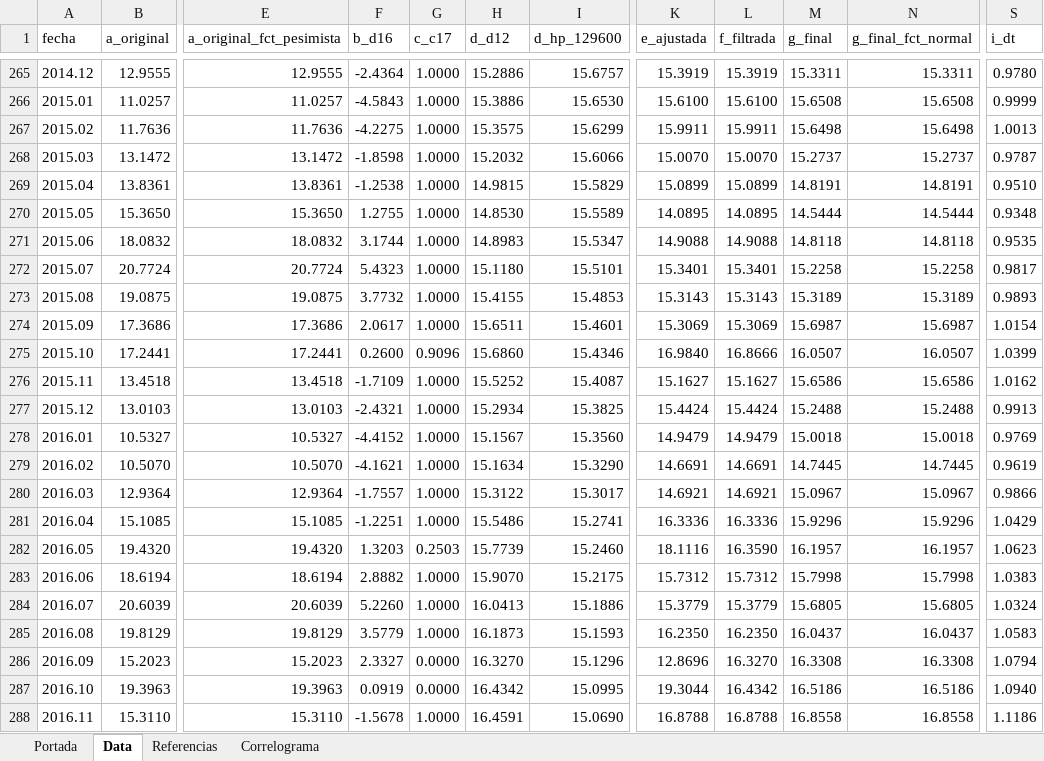
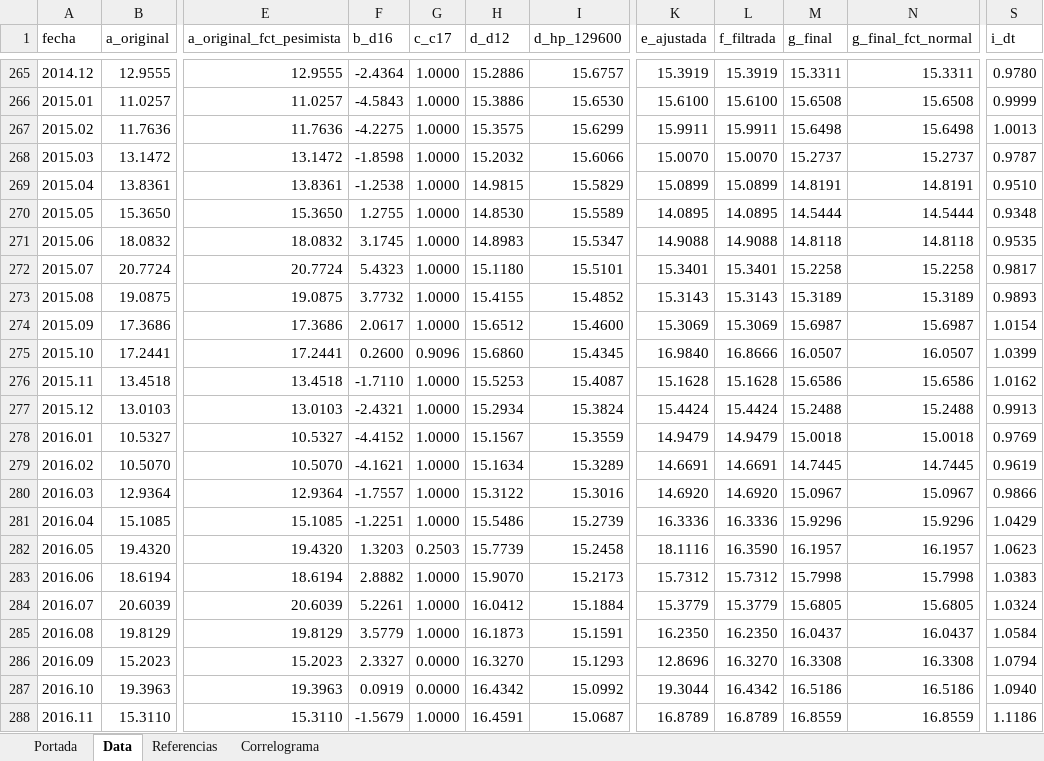
Before and after one commit to CES-BCSF/CicSFE_GitHub, an Excel workbook: indicadores/SFE-GPME_out.xlsx, sheet Data, drawn as a sheet; only a part is shown, gaps mark what is left out; values as stored, in another font and other column widths than the file's, no borders; the diff covers the shown part only; the diff names each change by its address in the sheet, - before the commit and + after, or states it on an @@ line.

Commit message:
Corrida | SFE-GPME | 2026-06-22 11:49:53.474245

```diff
--- a/indicadores/SFE-GPME_out.xlsx (sheet Data)
+++ b/indicadores/SFE-GPME_out.xlsx (sheet Data)
-F271 (b_d16): 3.1744
+F271 (b_d16): 3.1745
-I273 (d_hp_129600): 15.4853
+I273 (d_hp_129600): 15.4852
-H274 (d_d12): 15.6511
+H274 (d_d12): 15.6512
-I274 (d_hp_129600): 15.4601
+I274 (d_hp_129600): 15.4600
-I275 (d_hp_129600): 15.4346
+I275 (d_hp_129600): 15.4345
-F276 (b_d16): -1.7109
+F276 (b_d16): -1.7110
-H276 (d_d12): 15.5252
+H276 (d_d12): 15.5253
-K276 (e_ajustada): 15.1627
+K276 (e_ajustada): 15.1628
-L276 (f_filtrada): 15.1627
+L276 (f_filtrada): 15.1628
-I277 (d_hp_129600): 15.3825
+I277 (d_hp_129600): 15.3824
-I278 (d_hp_129600): 15.3560
+I278 (d_hp_129600): 15.3559
-I279 (d_hp_129600): 15.3290
+I279 (d_hp_129600): 15.3289
-I280 (d_hp_129600): 15.3017
+I280 (d_hp_129600): 15.3016
-K280 (e_ajustada): 14.6921
+K280 (e_ajustada): 14.6920
-L280 (f_filtrada): 14.6921
+L280 (f_filtrada): 14.6920
-I281 (d_hp_129600): 15.2741
+I281 (d_hp_129600): 15.2739
-I282 (d_hp_129600): 15.2460
+I282 (d_hp_129600): 15.2458
-I283 (d_hp_129600): 15.2175
+I283 (d_hp_129600): 15.2173
-F284 (b_d16): 5.2260
+F284 (b_d16): 5.2261
-H284 (d_d12): 16.0413
+H284 (d_d12): 16.0412
-I284 (d_hp_129600): 15.1886
+I284 (d_hp_129600): 15.1884
-I285 (d_hp_129600): 15.1593
+I285 (d_hp_129600): 15.1591
-S285 (i_dt): 1.0583
+S285 (i_dt): 1.0584
-I286 (d_hp_129600): 15.1296
+I286 (d_hp_129600): 15.1293
-I287 (d_hp_129600): 15.0995
+I287 (d_hp_129600): 15.0992
-F288 (b_d16): -1.5678
+F288 (b_d16): -1.5679
-I288 (d_hp_129600): 15.0690
+I288 (d_hp_129600): 15.0687
-K288 (e_ajustada): 16.8788
+K288 (e_ajustada): 16.8789
-L288 (f_filtrada): 16.8788
+L288 (f_filtrada): 16.8789
-M288 (g_final): 16.8558
+M288 (g_final): 16.8559
-N288 (g_final_fct_normal): 16.8558
+N288 (g_final_fct_normal): 16.8559
```
Also changed, not shown: 1261 edited cells elsewhere in this sheet, sheet Correlograma, sheet Portada, 2 other files.
